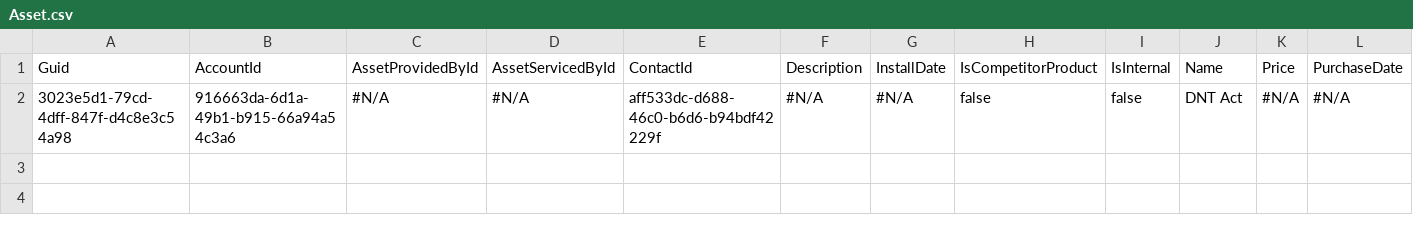
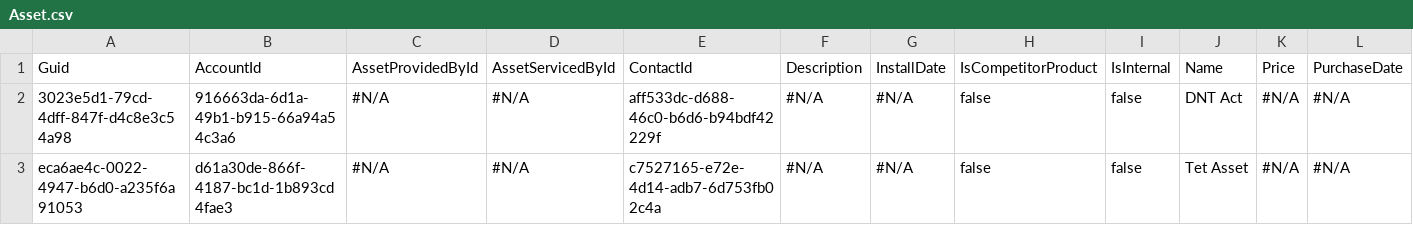
Before and after one commit to Prodlymoover/CPQTest8, a CSV file: Asset.csv, drawn as a sheet; only a part is shown; rows hold the shown columns only; the diff names each change by its address in the sheet, - before the commit and + after, or states it on an @@ line.

```diff
--- a/Asset.csv
+++ b/Asset.csv
+row 3: eca6ae4c-0022-4947-b6d0-a235f6a91053 | d61a30de-866f-4187-bc1d-1b893cd4fae3 | #N/A | #N/A | c7527165-e72e-4d14-adb7-6d753fb02c4a | #N/A | #N/A | false | false | Tet Asset | #N/A | #N/A
```
Also changed, not shown: Account.csv, Case.csv, 3 other files.
